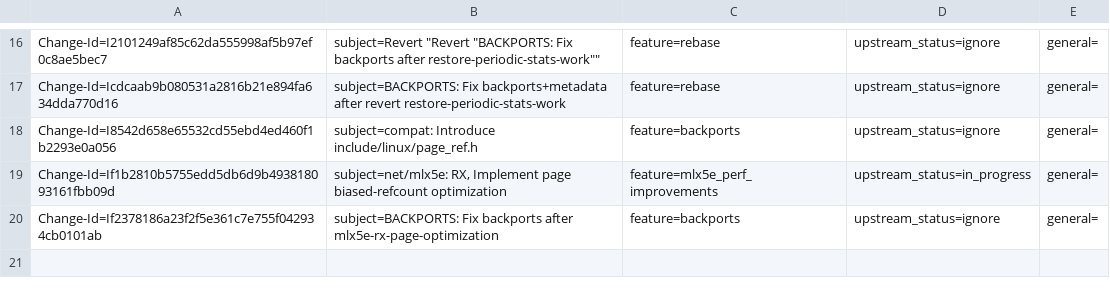
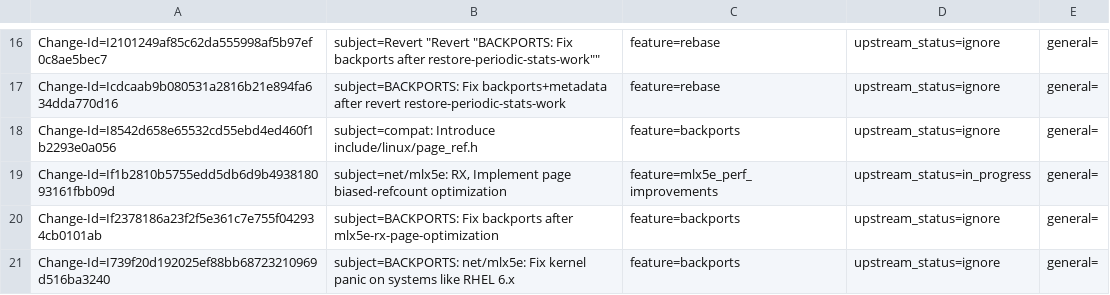
Before and after one commit to Shun-Hao/mlnx-ofa_kernel-4.6-1.0.1.1-rhel7.3, a CSV file: metadata/Mikhael_Goikhman.csv, drawn as a sheet; only a part is shown, gaps mark what is left out.

Commit message:
BACKPORTS: net/mlx5e: Fix kernel panic on systems like RHEL 6.x
This fixes a crash when freeing drop_rq on driver unload, and possibly
other critical problems.

It is caused by a memory corruption when initializing maps in
mlx5e_build_tc2txq_maps, since mlx5e_get_netdev_max_channels returned
just netdev->num_tx_queues on these systems, that is a much bigger value
than the defined upper limit MLX5E_MAX_NUM_CHANNELS.

The corrupted memory caused triggering deallocation of non-allocated
objects, like generic rq fields of drop_rq, causing kernel crash.

This fixes mlx5e_get_netdev_max_channels on systems without
HAVE_NET_DEVICE_NUM_RX_QUEUES, by limiting it by
mlx5e_get_max_num_channels() that is used to initialize
netdev->num_rx_queues.

In addition, the value netdev->num_tx_queues itself is corrected
when creating netdev object in mlx5e_create_netdev, by passing a more
correct value to alloc_etherdev_mq (num_mqs) on older systems.

Issue: 1690904
Change-Id: I739f20d192025ef88bb68723210969d516ba3240
Signed-off-by: Mikhael Goikhman <migo@mellanox.com>

```diff
--- a/metadata/Mikhael_Goikhman.csv
+++ b/metadata/Mikhael_Goikhman.csv
@@ -20 +20,2 @@ Change-Id=If1b2810b5755edd5db6d9b493818093161fbb09d; subject=net/mlx5e: RX, Impl
 Change-Id=If2378186a23f2f5e361c7e755f042934cb0101ab; subject=BACKPORTS: Fix backports after mlx5e-rx-page-optimization; feature=backports; upstream_status=ignore; general=;
+Change-Id=I739f20d192025ef88bb68723210969d516ba3240; subject=BACKPORTS: net/mlx5e: Fix kernel panic on systems like RHEL 6.x; feature=backports; upstream_status=ignore; general=;
```
Also changed, not shown: 2 other files.
